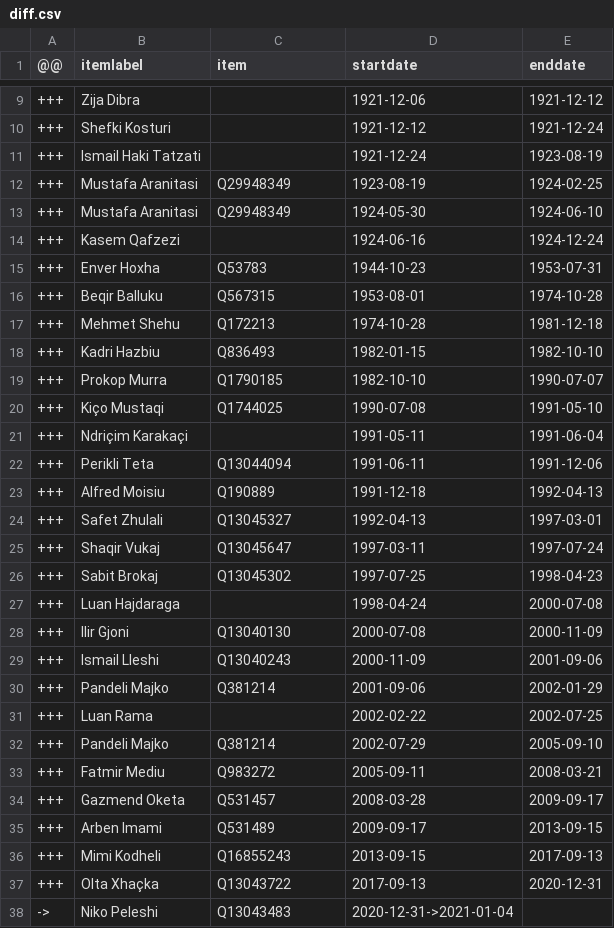
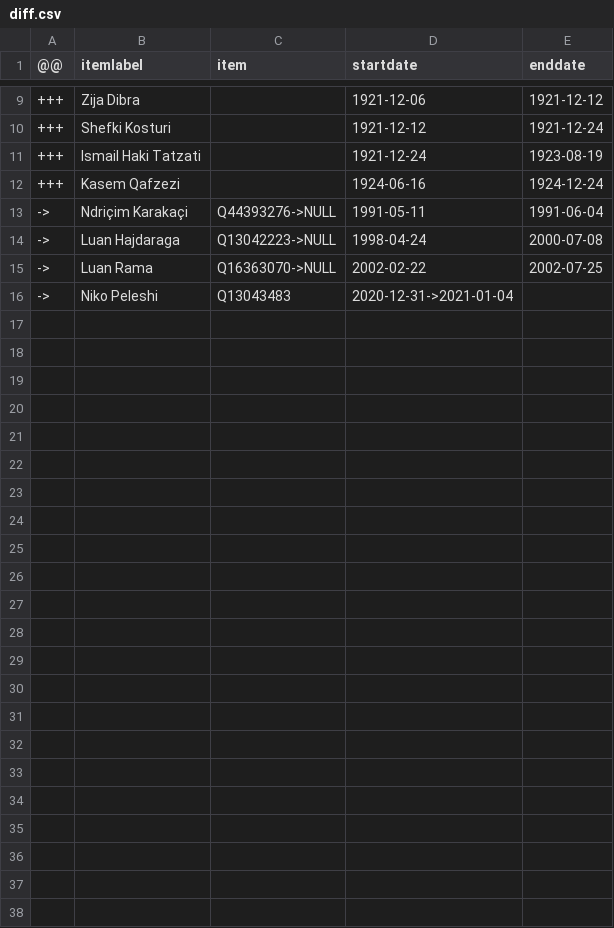
Before and after one commit to every-politician-scrapers/albania-cabinet, a CSV file: sources/defence-enwiki/diff.csv, drawn as a sheet; only a part is shown, gaps mark what is left out; the diff covers the shown part only.

Commit message:
Compare external sources to Wikidata

```diff
--- a/sources/defence-enwiki/diff.csv
+++ b/sources/defence-enwiki/diff.csv
@@ -11,28 +11,6 @@
 +++,Ismail Haki Tatzati,,1921-12-24,1923-08-19
-+++,Mustafa Aranitasi,Q29948349,1923-08-19,1924-02-25
-+++,Mustafa Aranitasi,Q29948349,1924-05-30,1924-06-10
 +++,Kasem Qafzezi,,1924-06-16,1924-12-24
-+++,Enver Hoxha,Q53783,1944-10-23,1953-07-31
-+++,Beqir Balluku,Q567315,1953-08-01,1974-10-28
-+++,Mehmet Shehu,Q172213,1974-10-28,1981-12-18
-+++,Kadri Hazbiu,Q836493,1982-01-15,1982-10-10
-+++,Prokop Murra,Q1790185,1982-10-10,1990-07-07
-+++,Kiço Mustaqi,Q1744025,1990-07-08,1991-05-10
-+++,Ndriçim Karakaçi,,1991-05-11,1991-06-04
-+++,Perikli Teta,Q13044094,1991-06-11,1991-12-06
-+++,Alfred Moisiu,Q190889,1991-12-18,1992-04-13
-+++,Safet Zhulali,Q13045327,1992-04-13,1997-03-01
-+++,Shaqir Vukaj,Q13045647,1997-03-11,1997-07-24
-+++,Sabit Brokaj,Q13045302,1997-07-25,1998-04-23
-+++,Luan Hajdaraga,,1998-04-24,2000-07-08
-+++,Ilir Gjoni,Q13040130,2000-07-08,2000-11-09
-+++,Ismail Lleshi,Q13040243,2000-11-09,2001-09-06
-+++,Pandeli Majko,Q381214,2001-09-06,2002-01-29
-+++,Luan Rama,,2002-02-22,2002-07-25
-+++,Pandeli Majko,Q381214,2002-07-29,2005-09-10
-+++,Fatmir Mediu,Q983272,2005-09-11,2008-03-21
-+++,Gazmend Oketa,Q531457,2008-03-28,2009-09-17
-+++,Arben Imami,Q531489,2009-09-17,2013-09-15
-+++,Mimi Kodheli,Q16855243,2013-09-15,2017-09-13
-+++,Olta Xhaçka,Q13043722,2017-09-13,2020-12-31
+->,Ndriçim Karakaçi,Q44393276->NULL,1991-05-11,1991-06-04
+->,Luan Hajdaraga,Q13042223->NULL,1998-04-24,2000-07-08
+->,Luan Rama,Q16363070->NULL,2002-02-22,2002-07-25
 ->,Niko Peleshi,Q13043483,2020-12-31->2021-01-04,
```
Also changed, not shown: 4 edited cells elsewhere in this file, 1 other file.
